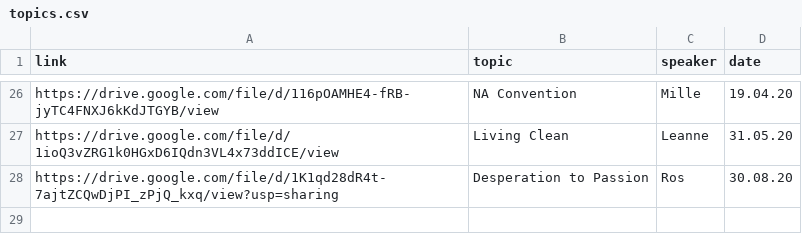
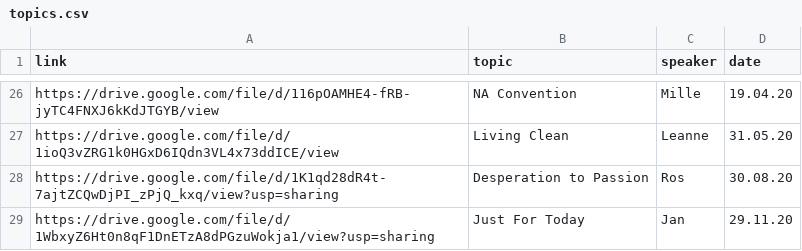
Before and after one commit to naeuston/naeuston.github.io, a CSV file: _data/shares/topics.csv, drawn as a sheet; only a part is shown, gaps mark what is left out.

Commit message:
Update topics.csv

```diff
--- a/_data/shares/topics.csv
+++ b/_data/shares/topics.csv
@@ -28 +28,2 @@ https://drive.google.com/file/d/1ioQ3vZRG1k0HGxD6IQdn3VL4x73ddICE/view,Living Cl
 https://drive.google.com/file/d/1K1qd28dR4t-7ajtZCQwDjPI_zPjQ_kxq/view?usp=sharing,Desperation to Passion,Ros,30.08.20
+https://drive.google.com/file/d/1WbxyZ6Ht0n8qF1DnETzA8dPGzuWokja1/view?usp=sharing,Just For Today,Jan,29.11.20
```
